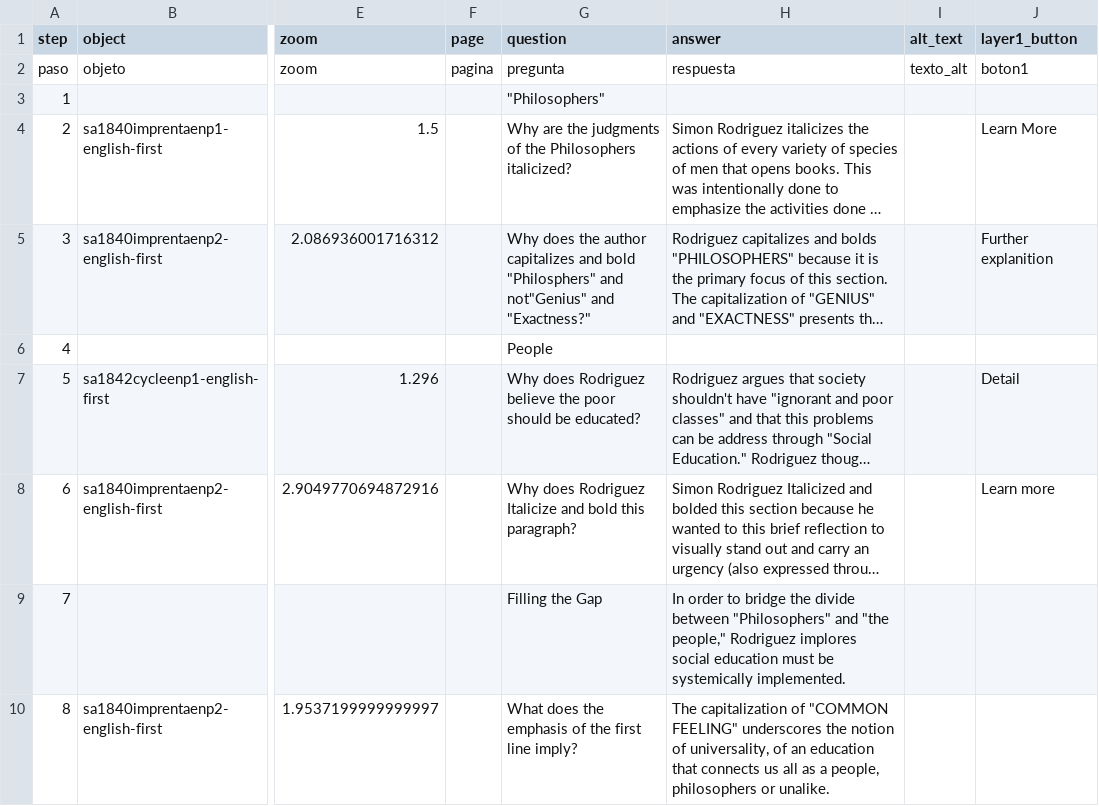
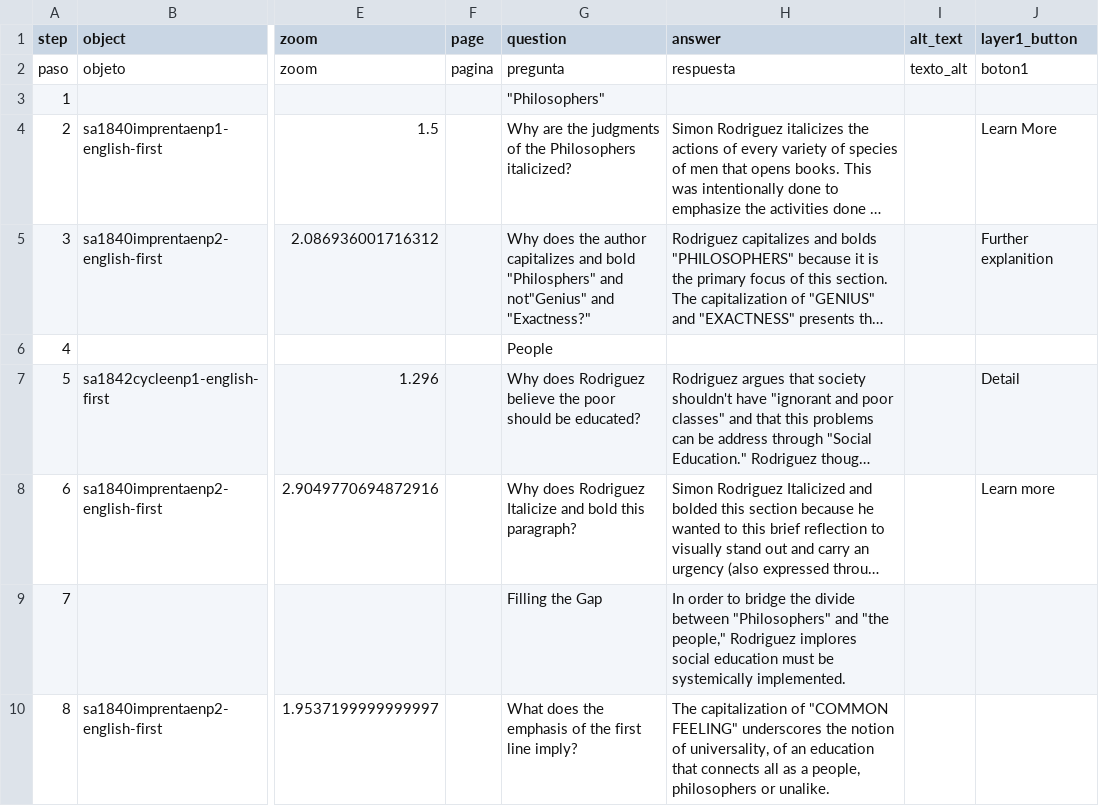
Before and after one commit to giulianaadad/rodriguez_education_and_the_republic, a CSV file: telar-content/spreadsheets/group-project.csv, drawn as a sheet; only a part is shown, gaps mark what is left out; long unchanged cells end in …; the diff names each change by its address in the sheet, - before the commit and + after, or states it on an @@ line.

Commit message:
Modify 1 story
Changed:
  Story: Popular Education

Published via Telar Compositor

```diff
--- a/telar-content/spreadsheets/group-project.csv
+++ b/telar-content/spreadsheets/group-project.csv
-H10 (answer): …that connects us all as…
+H10 (answer): …that connects all as…
```
